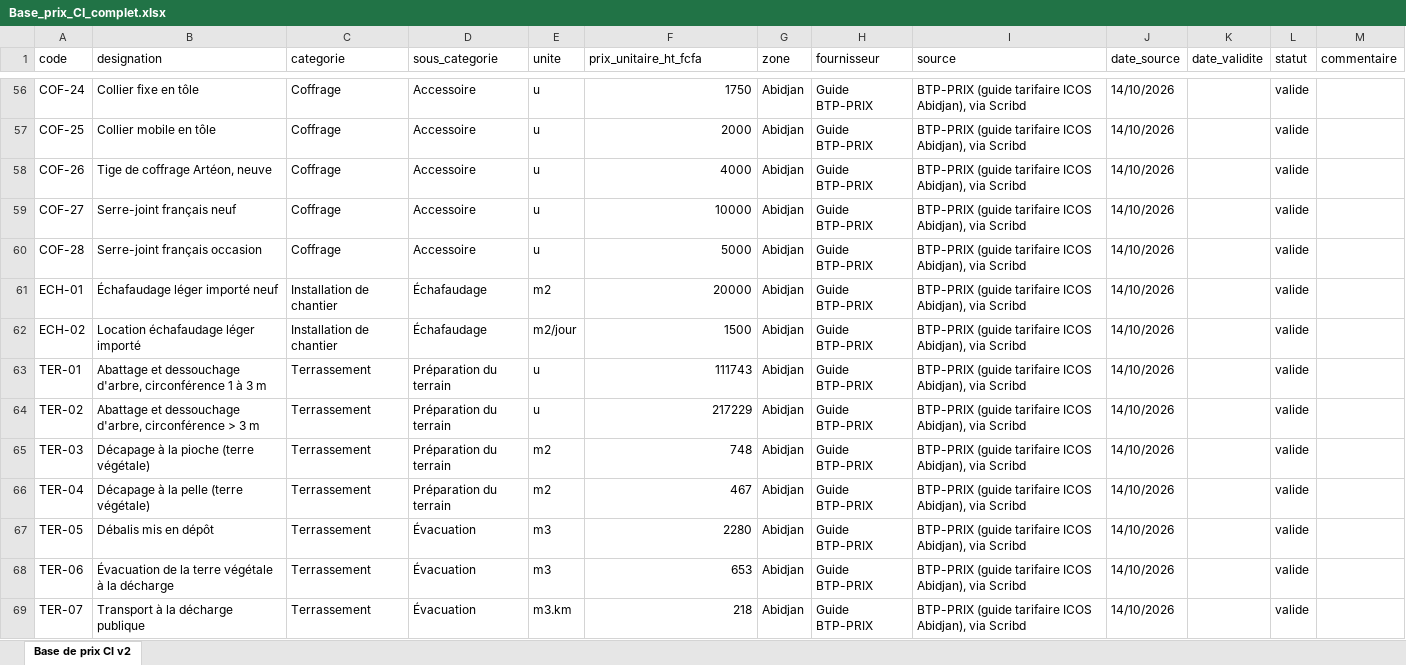
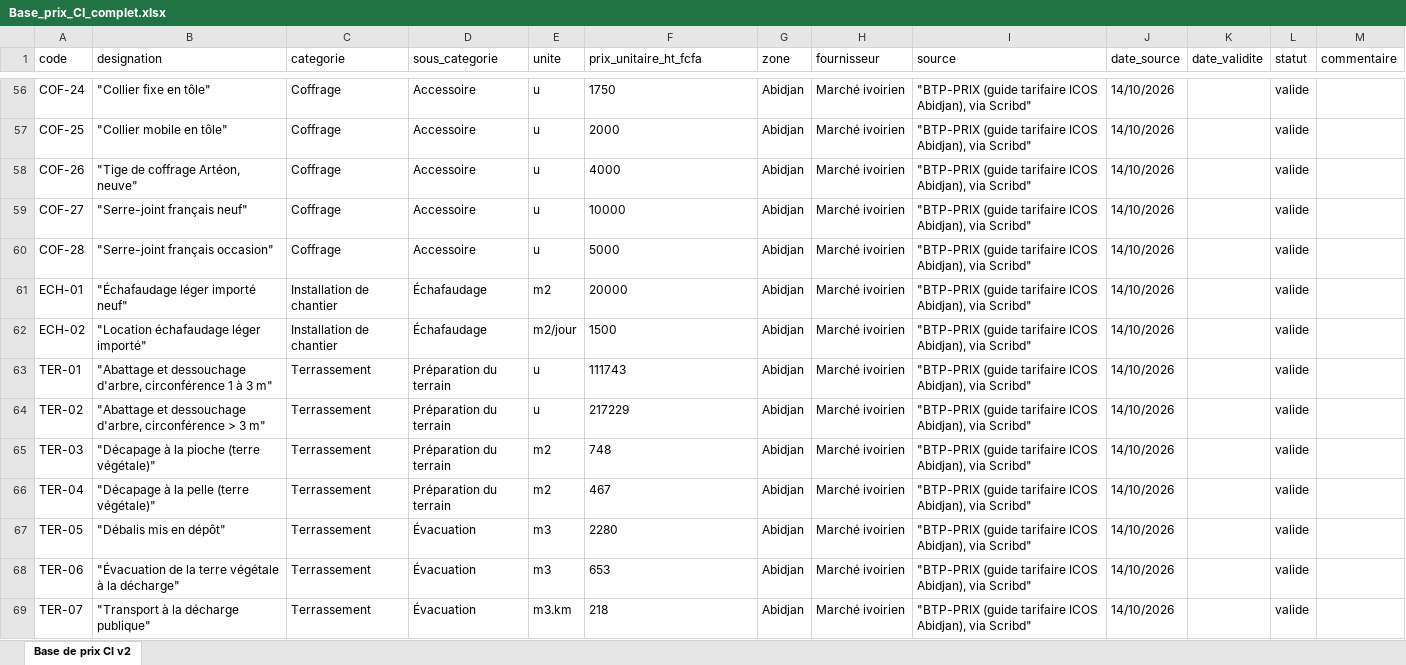
Before and after one commit to hs9p6nycgp-lgtm/btp-suivi, an Excel workbook: data/Base_prix_CI_complet.xlsx, sheet Base de prix CI v2, drawn as a sheet; only a part is shown, gaps mark what is left out; values as stored, in another font and other column widths than the file's, no borders; the diff covers the shown part only; the diff names each change by its address in the sheet, - before the commit and + after, or states it on an @@ line.

```diff
--- a/data/Base_prix_CI_complet.xlsx (sheet Base de prix CI v2)
+++ b/data/Base_prix_CI_complet.xlsx (sheet Base de prix CI v2)
-B56 (designation): Collier fixe en tôle
+B56 (designation): "Collier fixe en tôle"
-F56:F69 alignment: right
+F56:F69 alignment: left
-H56:H69 (fournisseur): Guide BTP-PRIX
+H56:H69 (fournisseur): Marché ivoirien
-I56:I69 (source): BTP-PRIX (guide tarifaire ICOS Abidjan), via Scribd
+I56:I69 (source): "BTP-PRIX (guide tarifaire ICOS Abidjan), via Scribd"
-B57 (designation): Collier mobile en tôle
+B57 (designation): "Collier mobile en tôle"
-B58 (designation): Tige de coffrage Artéon, neuve
+B58 (designation): "Tige de coffrage Artéon, neuve"
-B59 (designation): Serre-joint français neuf
+B59 (designation): "Serre-joint français neuf"
-B60 (designation): Serre-joint français occasion
+B60 (designation): "Serre-joint français occasion"
-B61 (designation): Échafaudage léger importé neuf
+B61 (designation): "Échafaudage léger importé neuf"
-B62 (designation): Location échafaudage léger importé
+B62 (designation): "Location échafaudage léger importé"
-B63 (designation): Abattage et dessouchage d'arbre, circonférence 1 à 3 m
+B63 (designation): "Abattage et dessouchage d'arbre, circonférence 1 à 3 m"
-B64 (designation): Abattage et dessouchage d'arbre, circonférence > 3 m
+B64 (designation): "Abattage et dessouchage d'arbre, circonférence > 3 m"
-B65 (designation): Décapage à la pioche (terre végétale)
+B65 (designation): "Décapage à la pioche (terre végétale)"
-B66 (designation): Décapage à la pelle (terre végétale)
+B66 (designation): "Décapage à la pelle (terre végétale)"
-B67 (designation): Débalis mis en dépôt
+B67 (designation): "Débalis mis en dépôt"
-B68 (designation): Évacuation de la terre végétale à la décharge
+B68 (designation): "Évacuation de la terre végétale à la décharge"
-B69 (designation): Transport à la décharge publique
+B69 (designation): "Transport à la décharge publique"
```
Also changed, not shown: 20 added rows, 742 edited cells and cell formats elsewhere in this sheet, 2 other files.
